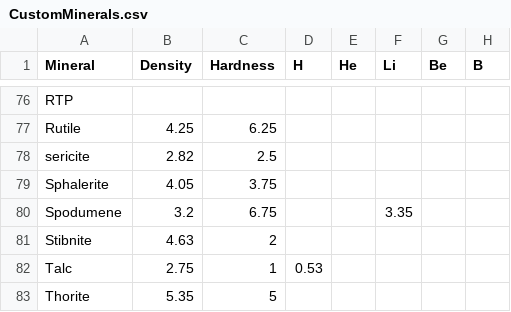
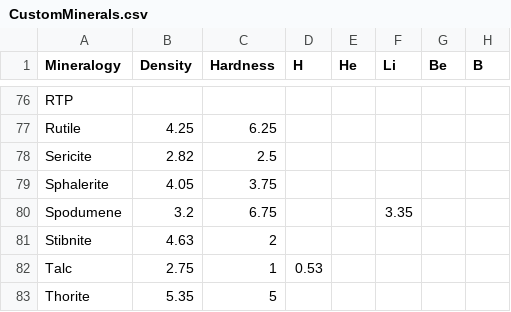
Before and after one commit to srcLegend/WebMineral-DB, a CSV file: data/CustomMinerals.csv, drawn as a sheet; only a part is shown, gaps mark what is left out; the diff names each change by its address in the sheet, - before the commit and + after, or states it on an @@ line.

Commit message:
Added printing of custom and modified minerals

```diff
--- a/data/CustomMinerals.csv
+++ b/data/CustomMinerals.csv
-A1: Mineral
+A1: Mineralogy
-A78 (Mineralogy): sericite
+A78 (Mineralogy): Sericite
```
Also changed, not shown: 2 other files.
